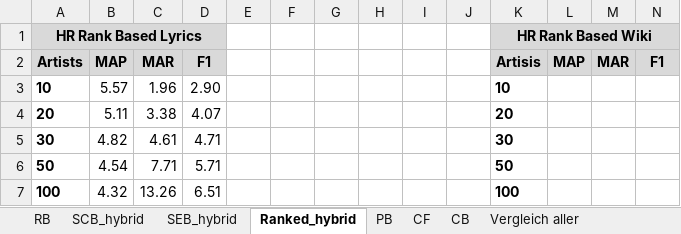
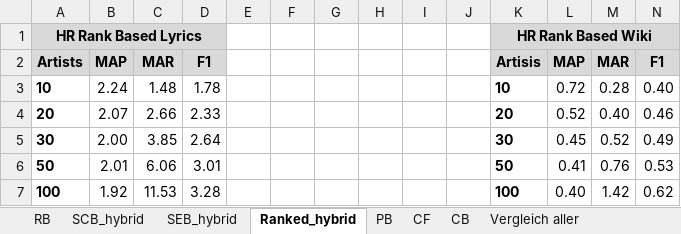
Before and after one commit to JPeer264/recommender-systems, an Excel workbook: Homework3/Plots.xlsx, sheet Ranked_hybrid, drawn as a sheet; only a part is shown; values as stored, in another font and other column widths than the file's, no borders; charts and pictures not drawn; the diff covers the shown part only; the diff names each change by its address in the sheet, - before the commit and + after, or states it on an @@ line.

```diff
--- a/Homework3/Plots.xlsx (sheet Ranked_hybrid)
+++ b/Homework3/Plots.xlsx (sheet Ranked_hybrid)
-B3: 5.57
+B3: 2.24
-C3: 1.96
+C3: 1.48
-D3: 2.90
+D3: 1.78
-L3: (empty)
+L3: 0.72
-M3: (empty)
+M3: 0.28
-N3: (empty)
+N3: 0.40
-B4: 5.11
+B4: 2.07
-C4: 3.38
+C4: 2.66
-D4: 4.07
+D4: 2.33
-L4: (empty)
+L4: 0.52
-M4: (empty)
+M4: 0.40
-N4: (empty)
+N4: 0.46
-B5: 4.82
+B5: 2.00
-C5: 4.61
+C5: 3.85
-D5: 4.71
+D5: 2.64
-L5: (empty)
+L5: 0.45
-M5: (empty)
+M5: 0.52
-N5: (empty)
+N5: 0.49
-B6: 4.54
+B6: 2.01
-C6: 7.71
+C6: 6.06
-D6: 5.71
+D6: 3.01
-L6: (empty)
+L6: 0.41
-M6: (empty)
+M6: 0.76
-N6: (empty)
+N6: 0.53
-B7: 4.32
+B7: 1.92
-C7: 13.26
+C7: 11.53
-D7: 6.51
+D7: 3.28
-L7: (empty)
+L7: 0.40
-M7: (empty)
+M7: 1.42
-N7: (empty)
+N7: 0.62
```
Also changed, not shown: 1 added row and 12 edited cells elsewhere in this sheet, sheet F1 Vergleich, sheet Vergleich aller, sheet RB, sheet CB, sheet SEB_hybrid, sheet SCB_hybrid, 2 more sheets, other sheet tabs, charts or pictures.
